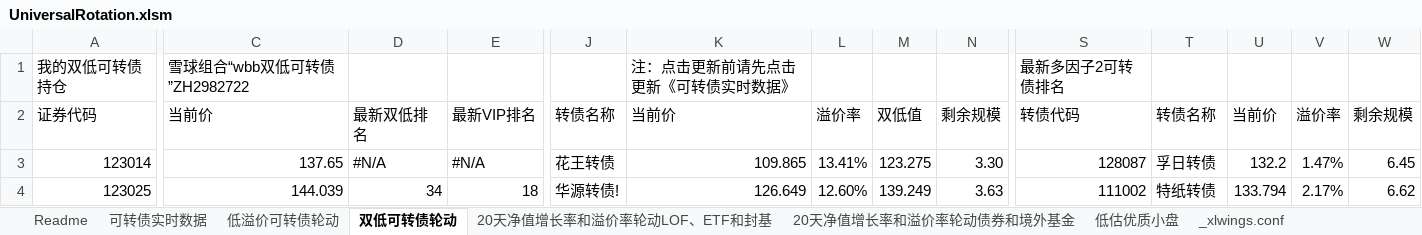
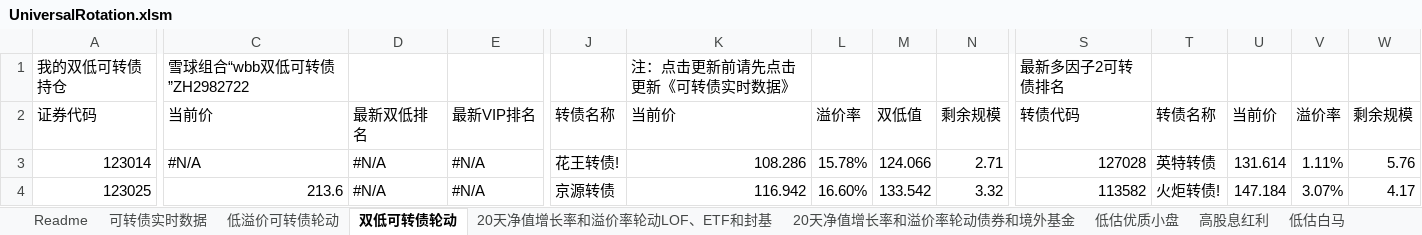
Before and after one commit to wbbyfd/UniversalRotation, an Excel workbook: UniversalRotation.xlsm, sheet 双低可转债轮动, drawn as a sheet; only a part is shown, gaps mark what is left out; values as stored, in another font and other column widths than the file's, no cell formats; charts and pictures not drawn; the diff covers the shown part only; the diff names each change by its address in the sheet, - before the commit and + after, or states it on an @@ line.

```diff
--- a/UniversalRotation.xlsm (sheet 双低可转债轮动)
+++ b/UniversalRotation.xlsm (sheet 双低可转债轮动)
+sheet tab: 高股息红利
+sheet tab: 低估白马
-C3: 137.65
+C3: #N/A
-J3: 花王转债
+J3: 花王转债!
-K3: 109.865
+K3: 108.286
-L3: 13.41%
+L3: 15.78%
-M3: 123.275
+M3: 124.066
-N3: 3.30
+N3: 2.71
-S3: 128087
+S3: 127028
-T3: 孚日转债
+T3: 英特转债
-U3: 132.2
+U3: 131.614
-V3: 1.47%
+V3: 1.11%
-W3: 6.45
+W3: 5.76
-C4: 144.039
+C4: 213.6
-D4: 34
+D4: #N/A
-E4: 18
+E4: #N/A
-J4: 华源转债!
+J4: 京源转债
-K4: 126.649
+K4: 116.942
-L4: 12.60%
+L4: 16.60%
-M4: 139.249
+M4: 133.542
-N4: 3.63
+N4: 3.32
-S4: 111002
+S4: 113582
-T4: 特纸转债
+T4: 火炬转债!
-U4: 133.794
+U4: 147.184
-V4: 2.17%
+V4: 3.07%
-W4: 6.62
+W4: 4.17
```
Also changed, not shown: 8 added rows, 8 removed rows and 554 edited cells elsewhere in this sheet, sheet 20天净值增长率和溢价率轮动LOF、ETF和封基, sheet 可转债实时数据, sheet 20天净值增长率和溢价率轮动债券和境外基金, sheet 低溢价可转债轮动, cell formats, formulas that keep their value, charts or pictures, 1 other file.
